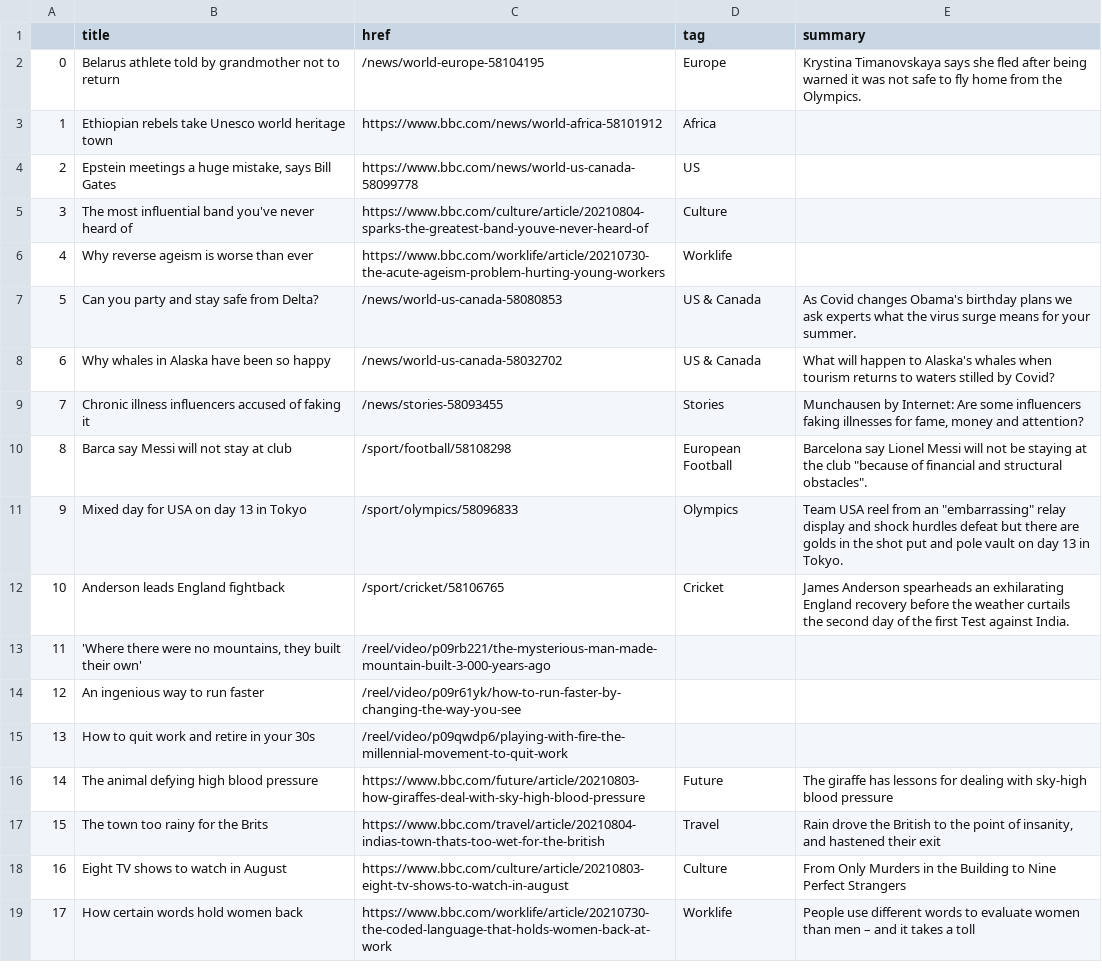
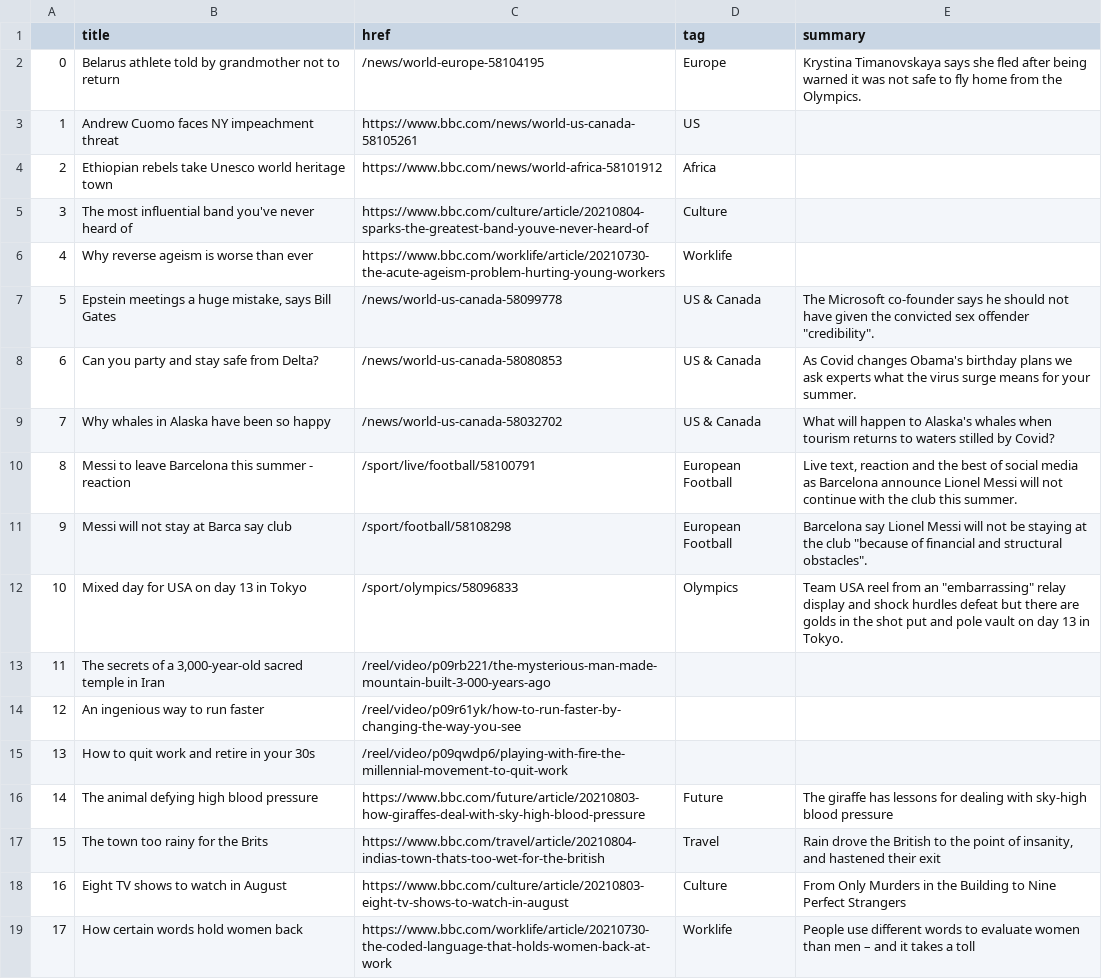
Before and after one commit to anth3lia/automatic-scraper, a CSV file: bbc-headlines.csv, drawn as a sheet; only a part is shown; removed rows and columns are numbered as before the commit, all else as after; the diff names each change by its address in the sheet, - before the commit and + after, or states it on an @@ line.

```diff
--- a/bbc-headlines.csv
+++ b/bbc-headlines.csv
+row 3: 1 | Andrew Cuomo faces NY impeachment threat | https://www.bbc.com/news/world-us-canada-58105261 | US
@@ column A renumbered between rows 4 and 12 @@
-row 4: 2 | Epstein meetings a huge mistake, says Bill Gates | https://www.bbc.com/news/world-us-canada-58099778 | US
+row 7: 5 | Epstein meetings a huge mistake, says Bill Gates | /news/world-us-canada-58099778 | US & Canada | The Microsoft co-founder says he should not have given the convicted sex offender "credibility".
-row 9: 7 | Chronic illness influencers accused of faking it | /news/stories-58093455 | Stories | Munchausen by Internet: Are some influencers faking illnesses for fame, money and attention?
+row 10: 8 | Messi to leave Barcelona this summer - reaction | /sport/live/football/58100791 | European Football | Live text, reaction and the best of social media as Barcelona announce Lionel Messi will not continue with the club this summer.
-B11 (title): Barca say Messi will not stay at club
+B11 (title): Messi will not stay at Barca say club
-row 12: 10 | Anderson leads England fightback | /sport/cricket/58106765 | Cricket | James Anderson spearheads an exhilarating England recovery before the weather curtails the second day of the first Test against India.
-B13 (title): 'Where there were no mountains, they built their own'
+B13 (title): The secrets of a 3,000-year-old sacred temple in Iran
```
